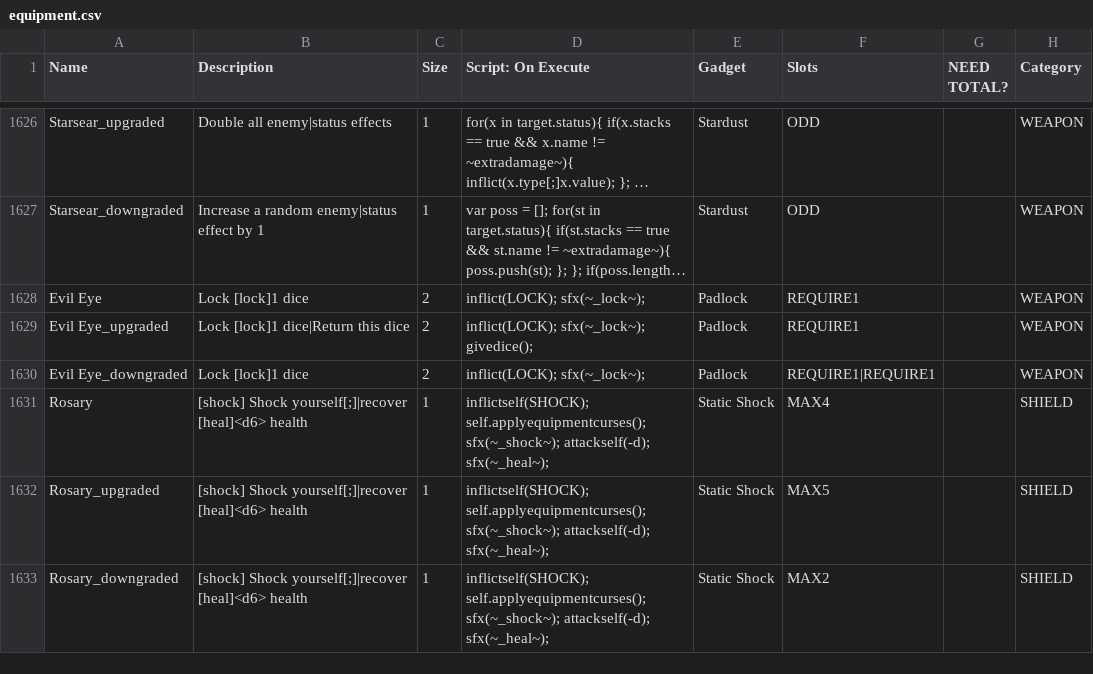
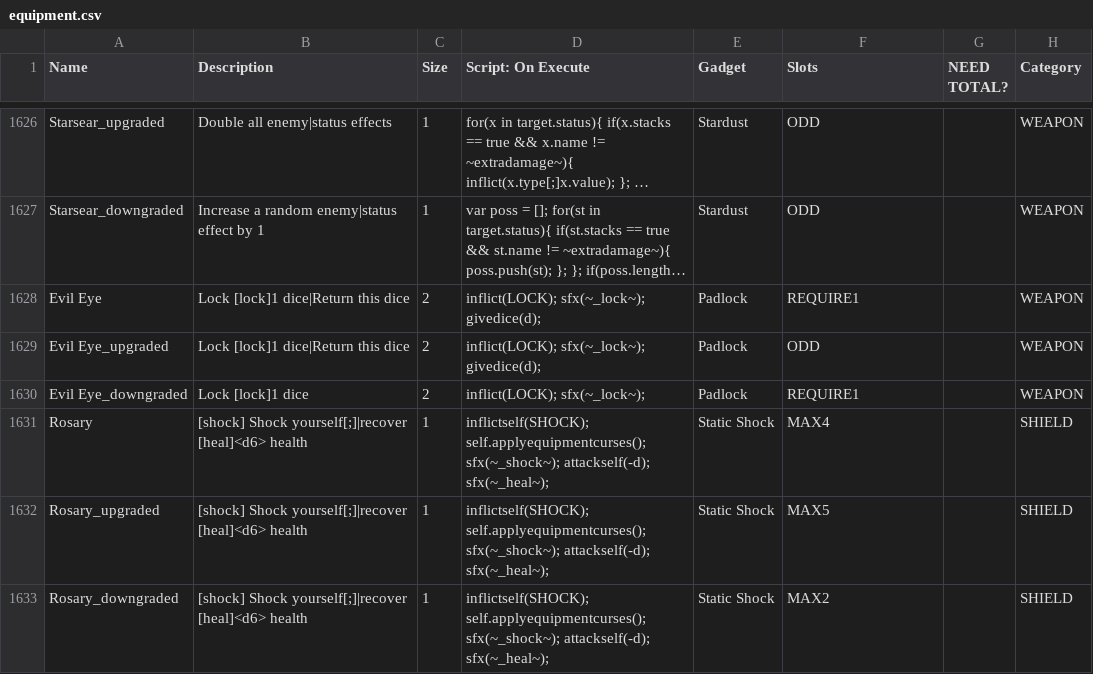
Before and after one commit to JuniorUdale/MoreFluff, a CSV file: _append/data/text/equipment.csv, drawn as a sheet; only a part is shown, gaps mark what is left out; long unchanged cells end in …; the diff names each change by its address in the sheet, - before the commit and + after, or states it on an @@ line.

```diff
--- a/_append/data/text/equipment.csv
+++ b/_append/data/text/equipment.csv
-B1628 (Description): Lock [lock]1 dice
+B1628 (Description): Lock [lock]1 dice|Return this dice
-D1628 (Script: On Execute): inflict(LOCK); sfx(~_lock~);
+D1628 (Script: On Execute): inflict(LOCK); sfx(~_lock~); givedice(d);
-D1629 (Script: On Execute): inflict(LOCK); sfx(~_lock~); givedice();
+D1629 (Script: On Execute): inflict(LOCK); sfx(~_lock~); givedice(d);
-F1629 (Slots): REQUIRE1
+F1629 (Slots): ODD
-F1630 (Slots): REQUIRE1|REQUIRE1
+F1630 (Slots): REQUIRE1
```
Also changed, not shown: 1 other file.
